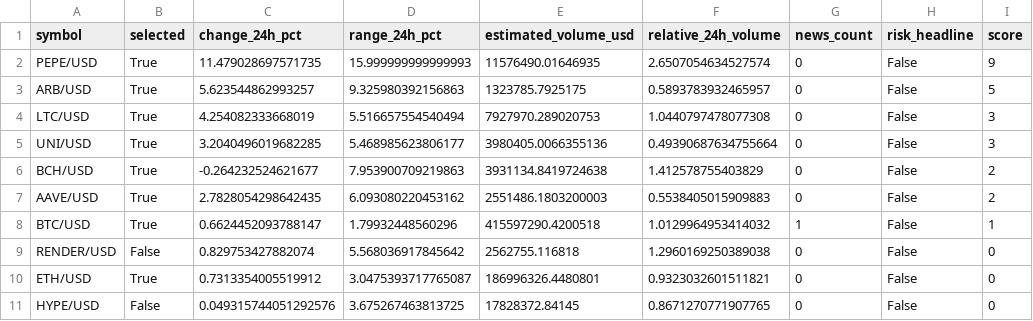
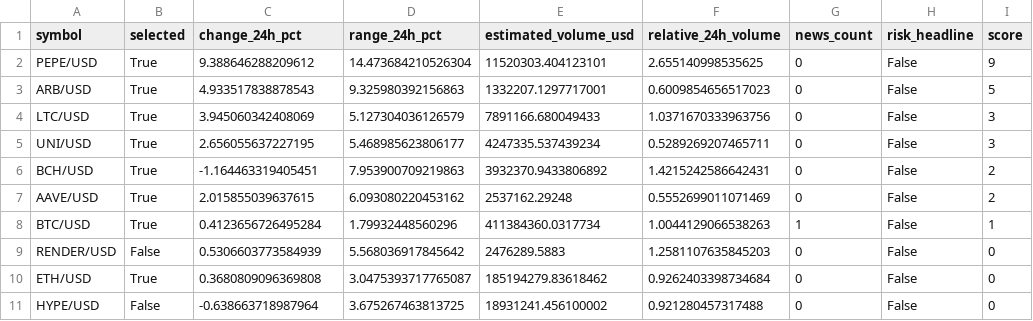
Before and after one commit to Rand0mUs3r-afk/CryptoStrategyLab, a CSV file: watchlist.csv, drawn as a sheet; only a part is shown; the diff covers the shown part only; the diff names each change by its address in the sheet, - before the commit and + after, or states it on an @@ line.

```diff
--- a/watchlist.csv
+++ b/watchlist.csv
-C2 (change_24h_pct): 11.479028697571735
+C2 (change_24h_pct): 9.388646288209612
-D2 (range_24h_pct): 15.999999999999993
+D2 (range_24h_pct): 14.473684210526304
-E2 (estimated_volume_usd): 11576490.01646935
+E2 (estimated_volume_usd): 11520303.404123101
-F2 (relative_24h_volume): 2.6507054634527574
+F2 (relative_24h_volume): 2.655140998535625
-C3 (change_24h_pct): 5.623544862993257
+C3 (change_24h_pct): 4.933517838878543
-E3 (estimated_volume_usd): 1323785.7925175
+E3 (estimated_volume_usd): 1332207.1297717001
-F3 (relative_24h_volume): 0.5893783932465957
+F3 (relative_24h_volume): 0.6009854656517023
-C4 (change_24h_pct): 4.254082333668019
+C4 (change_24h_pct): 3.945060342408069
-D4 (range_24h_pct): 5.516657554540494
+D4 (range_24h_pct): 5.127304036126579
-E4 (estimated_volume_usd): 7927970.289020753
+E4 (estimated_volume_usd): 7891166.680049433
-F4 (relative_24h_volume): 1.0440797478077308
+F4 (relative_24h_volume): 1.0371670333963756
-C5 (change_24h_pct): 3.2040496019682285
+C5 (change_24h_pct): 2.656055637227195
-E5 (estimated_volume_usd): 3980405.0066355136
+E5 (estimated_volume_usd): 4247335.537439234
-F5 (relative_24h_volume): 0.49390687634755664
+F5 (relative_24h_volume): 0.5289269207465711
-C6 (change_24h_pct): -0.264232524621677
+C6 (change_24h_pct): -1.164463319405451
-E6 (estimated_volume_usd): 3931134.8419724638
+E6 (estimated_volume_usd): 3932370.9433806892
-F6 (relative_24h_volume): 1.412578755403829
+F6 (relative_24h_volume): 1.4215242586642431
-C7 (change_24h_pct): 2.7828054298642435
+C7 (change_24h_pct): 2.015855039637615
-E7 (estimated_volume_usd): 2551486.1803200003
+E7 (estimated_volume_usd): 2537162.29248
-F7 (relative_24h_volume): 0.5538405015909883
+F7 (relative_24h_volume): 0.5552699011071469
-C8 (change_24h_pct): 0.6624452093788147
+C8 (change_24h_pct): 0.4123656726495284
-E8 (estimated_volume_usd): 415597290.4200518
+E8 (estimated_volume_usd): 411384360.0317734
-F8 (relative_24h_volume): 1.0129964953414032
+F8 (relative_24h_volume): 1.0044129066538263
-C9 (change_24h_pct): 0.829753427882074
+C9 (change_24h_pct): 0.5306603773584939
-E9 (estimated_volume_usd): 2562755.116818
+E9 (estimated_volume_usd): 2476289.5883
-F9 (relative_24h_volume): 1.2960169250389038
+F9 (relative_24h_volume): 1.2581107635845203
-C10 (change_24h_pct): 0.7313354005519912
+C10 (change_24h_pct): 0.3680809096369808
-E10 (estimated_volume_usd): 186996326.4480801
+E10 (estimated_volume_usd): 185194279.83618462
-F10 (relative_24h_volume): 0.9323032601511821
+F10 (relative_24h_volume): 0.9262403398734684
-C11 (change_24h_pct): 0.049315744051292576
+C11 (change_24h_pct): -0.638663718987964
-E11 (estimated_volume_usd): 17828372.84145
+E11 (estimated_volume_usd): 18931241.456100002
-F11 (relative_24h_volume): 0.8671270771907765
+F11 (relative_24h_volume): 0.921280457317488
```
Also changed, not shown: 5 added rows, 5 removed rows and 56 edited cells elsewhere in this file, 8 other files.
